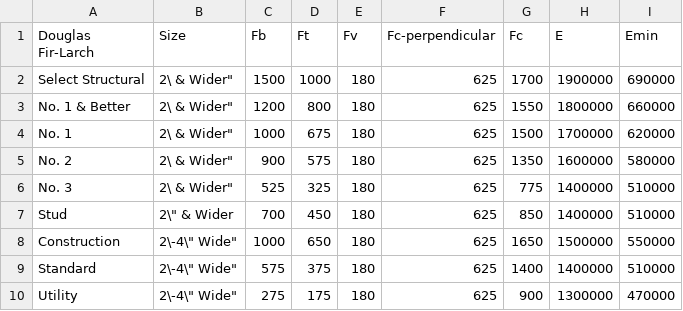
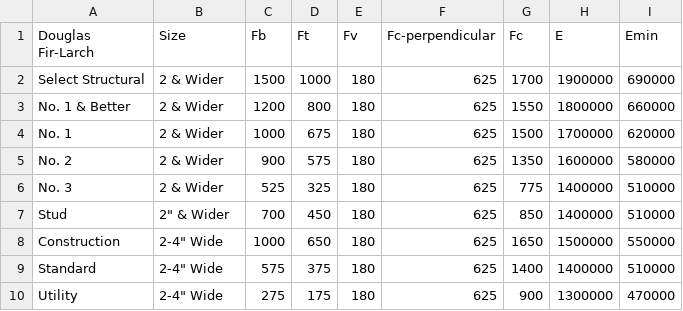
Before and after one commit to GabrielSolomonHolland/Daniel-Project, a CSV file: Douglas Fir-Larch.csv, drawn as a sheet.

```diff
--- a/Douglas Fir-Larch.csv
+++ b/Douglas Fir-Larch.csv
@@ -1,10 +1,10 @@
 Douglas Fir-Larch,Size,Fb,Ft,Fv,Fc-perpendicular,Fc,E,Emin
-Select Structural,"2\ & Wider""",1500,1000,180,625,1700,1900000,690000
-No. 1 & Better,"2\ & Wider""",1200,800,180,625,1550,1800000,660000
-No. 1,"2\ & Wider""",1000,675,180,625,1500,1700000,620000
-No. 2,"2\ & Wider""",900,575,180,625,1350,1600000,580000
-No. 3,"2\ & Wider""",525,325,180,625,775,1400000,510000
-Stud,"2\"" & Wider",700,450,180,625,850,1400000,510000
-Construction,"2\-4\"" Wide""",1000,650,180,625,1650,1500000,550000
-Standard,"2\-4\"" Wide""",575,375,180,625,1400,1400000,510000
-Utility,"2\-4\"" Wide""",275,175,180,625,900,1300000,470000
+Select Structural,"2 & Wider",1500,1000,180,625,1700,1900000,690000
+No. 1 & Better,"2 & Wider",1200,800,180,625,1550,1800000,660000
+No. 1,"2 & Wider",1000,675,180,625,1500,1700000,620000
+No. 2,"2 & Wider",900,575,180,625,1350,1600000,580000
+No. 3,"2 & Wider",525,325,180,625,775,1400000,510000
+Stud,"2"" & Wider",700,450,180,625,850,1400000,510000
+Construction,"2-4"" Wide",1000,650,180,625,1650,1500000,550000
+Standard,"2-4"" Wide",575,375,180,625,1400,1400000,510000
+Utility,"2-4"" Wide",275,175,180,625,900,1300000,470000
```
Also changed, not shown: 1 other file.
